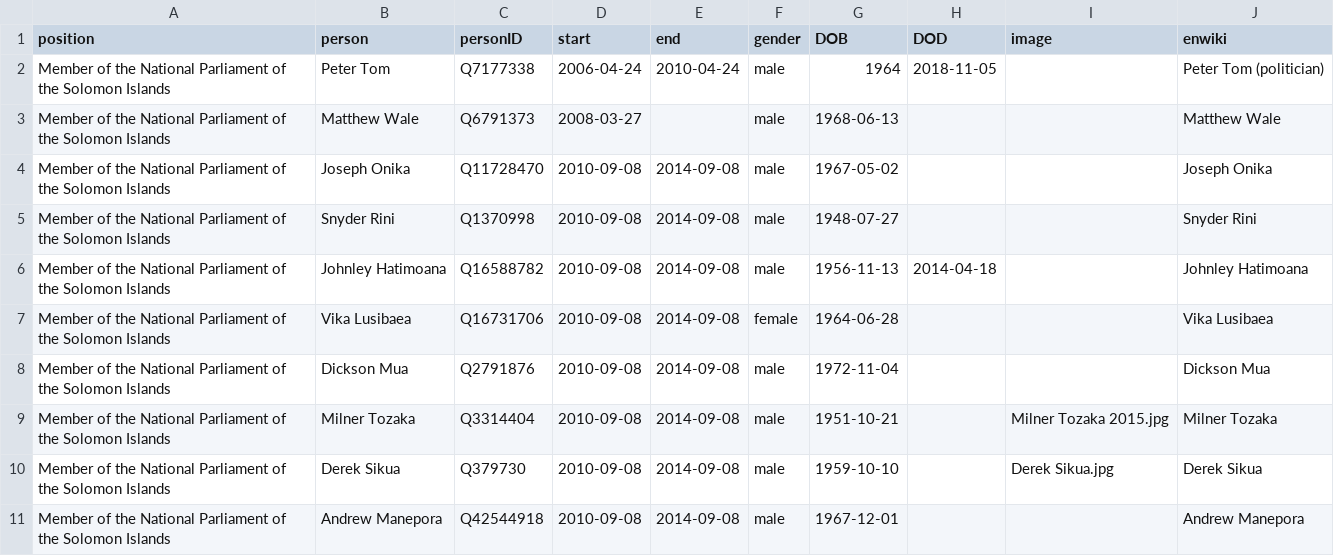
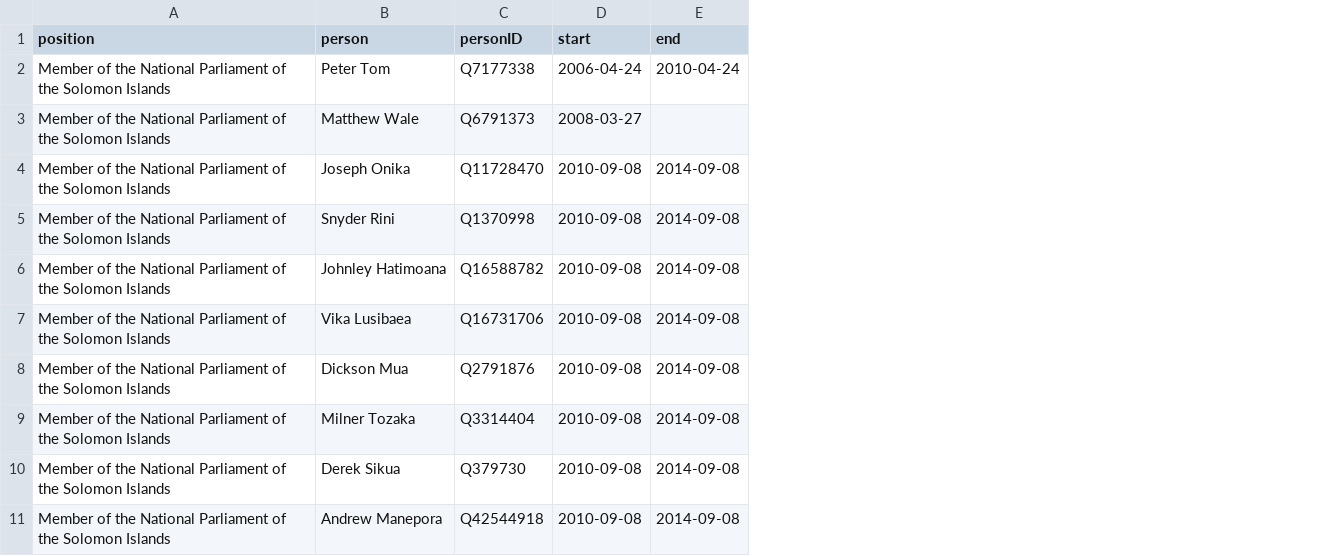
Before and after one commit to every-politician-scrapers/solomons-ministers, a CSV file: html/legislators.csv, drawn as a sheet; only a part is shown; the diff names each change by its address in the sheet, - before the commit and + after, or states it on an @@ line.

```diff
--- a/html/legislators.csv
+++ b/html/legislators.csv
-column F (gender), rows 2-11: male | male | male | male | male | female | male | male | male | male
-column G (DOB), rows 2-11: 1964 | 1968-06-13 | 1967-05-02 | 1948-07-27 | 1956-11-13 | 1964-06-28 | 1972-11-04 | 1951-10-21 | 1959-10-10 | 1967-12-01
-column H (DOD), rows 2-6: 2018-11-05 |  |  |  | 2014-04-18
-column I (image), rows 9-10: Milner Tozaka 2015.jpg | Derek Sikua.jpg
-column J (enwiki), rows 2-11: Peter Tom (politician) | Matthew Wale | Joseph Onika | Snyder Rini | Johnley Hatimoana | Vika Lusibaea | Dickson Mua | Milner Tozaka | Derek Sikua | Andrew Manepora
```
Also changed, not shown: html/current.csv, html/holders21.csv.
